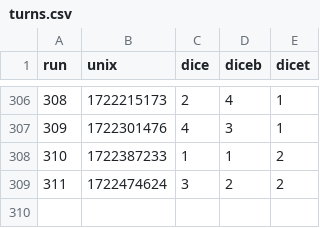
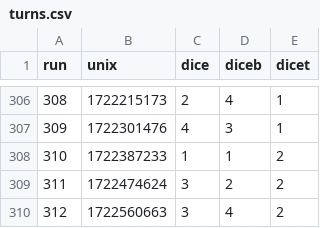
Before and after one commit to petrosh/rps-9, a CSV file: _data/turns.csv, drawn as a sheet; only a part is shown, gaps mark what is left out.

```diff
--- a/_data/turns.csv
+++ b/_data/turns.csv
@@ -309 +309,2 @@ run,unix,dice,diceb,dicet
 311,1722474624,3,2,2
+312,1722560663,3,4,2
```
